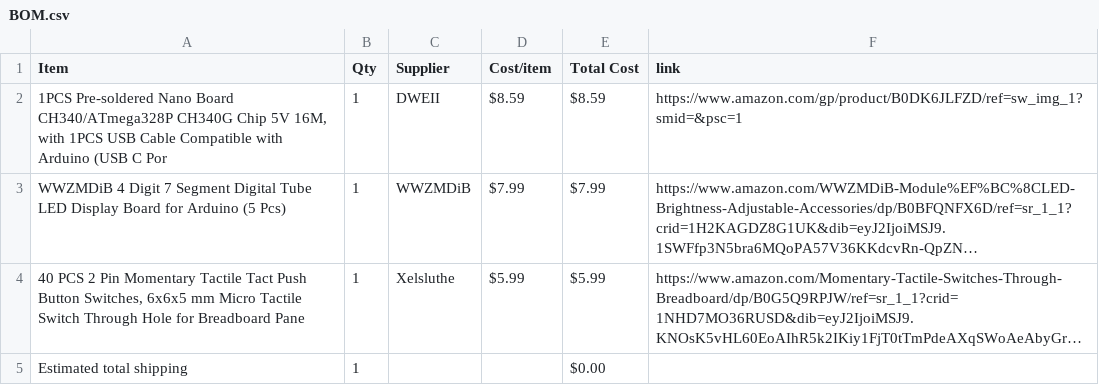
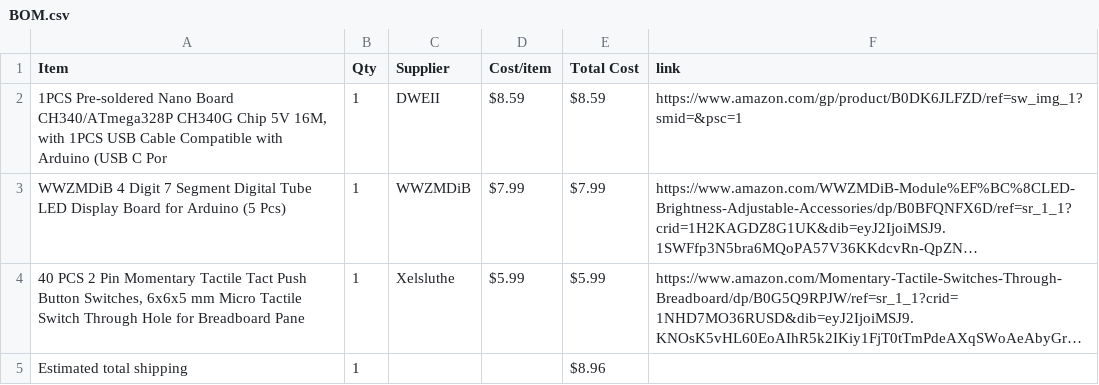
Before and after one commit to CodingJamMan/Tally-Counter-, a CSV file: BOM.csv, drawn as a sheet; long unchanged cells end in …; the diff names each change by its address in the sheet, - before the commit and + after, or states it on an @@ line.

Commit message:
Sync Displays from Half Life

```diff
--- a/BOM.csv
+++ b/BOM.csv
-E5 (Total Cost): $0.00
+E5 (Total Cost): $8.96
```
